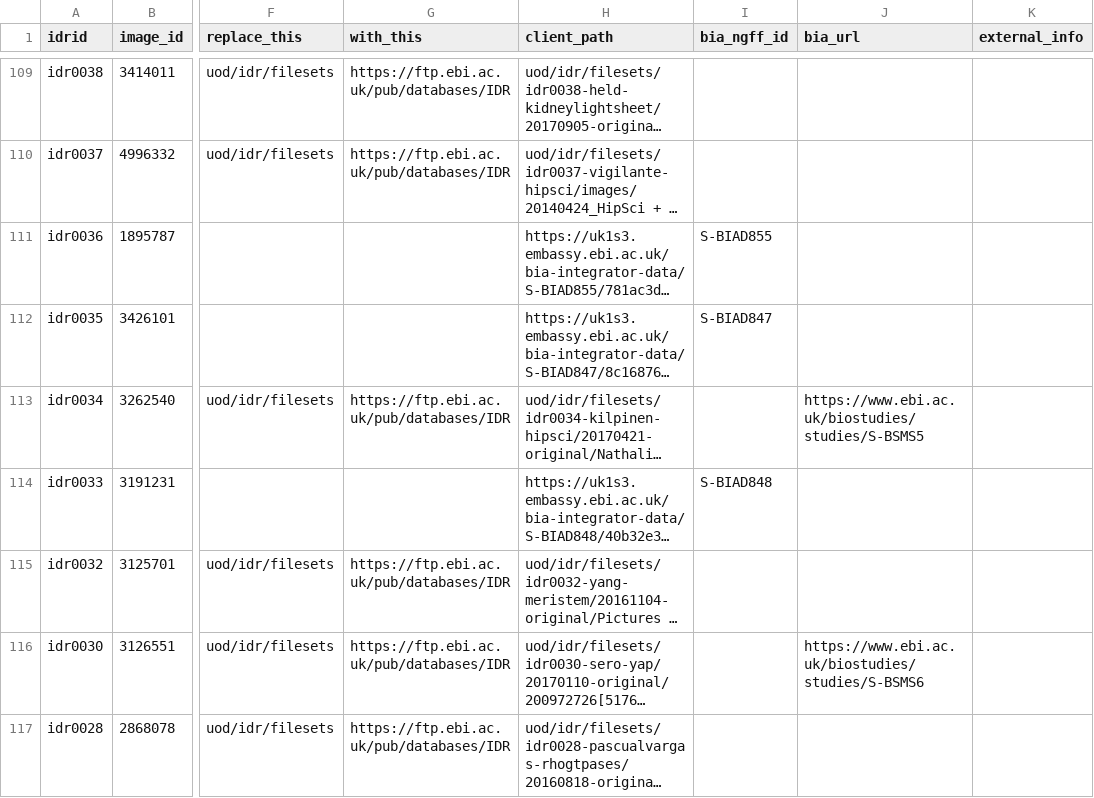
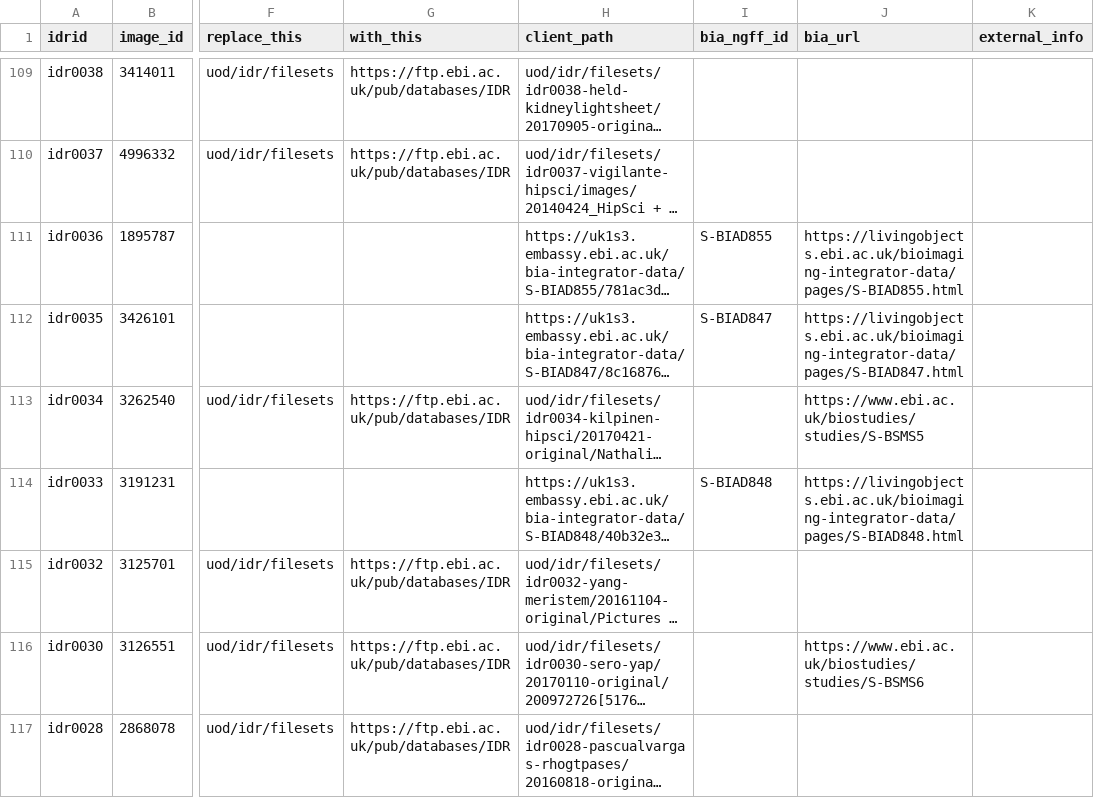
Before and after one commit to IDR/idr.openmicroscopy.org, a TSV file: _data/download_urls.tsv, drawn as a sheet; only a part is shown, gaps mark what is left out; long unchanged cells end in …; the diff covers the shown part only; the diff names each change by its address in the sheet, - before the commit and + after, or states it on an @@ line.

Commit message:
Add BIAD IDs and urls to download_urls.tsv

```diff
--- a/_data/download_urls.tsv
+++ b/_data/download_urls.tsv
-J111 (bia_url): (empty)
+J111 (bia_url): https://livingobjects.ebi.ac.uk/bioimaging-integrator-data/pages/S-BIAD855.html
-J112 (bia_url): (empty)
+J112 (bia_url): https://livingobjects.ebi.ac.uk/bioimaging-integrator-data/pages/S-BIAD847.html
-J114 (bia_url): (empty)
+J114 (bia_url): https://livingobjects.ebi.ac.uk/bioimaging-integrator-data/pages/S-BIAD848.html
```
Also changed, not shown: 13 edited cells elsewhere in this file.
